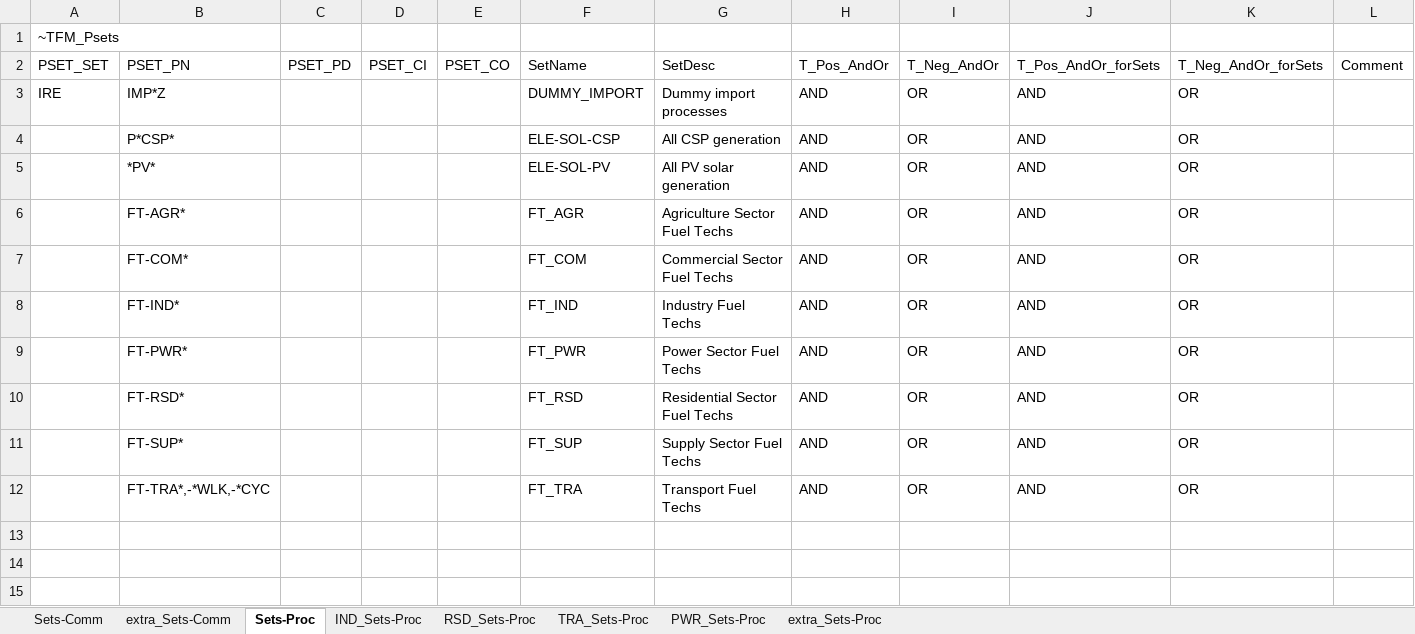
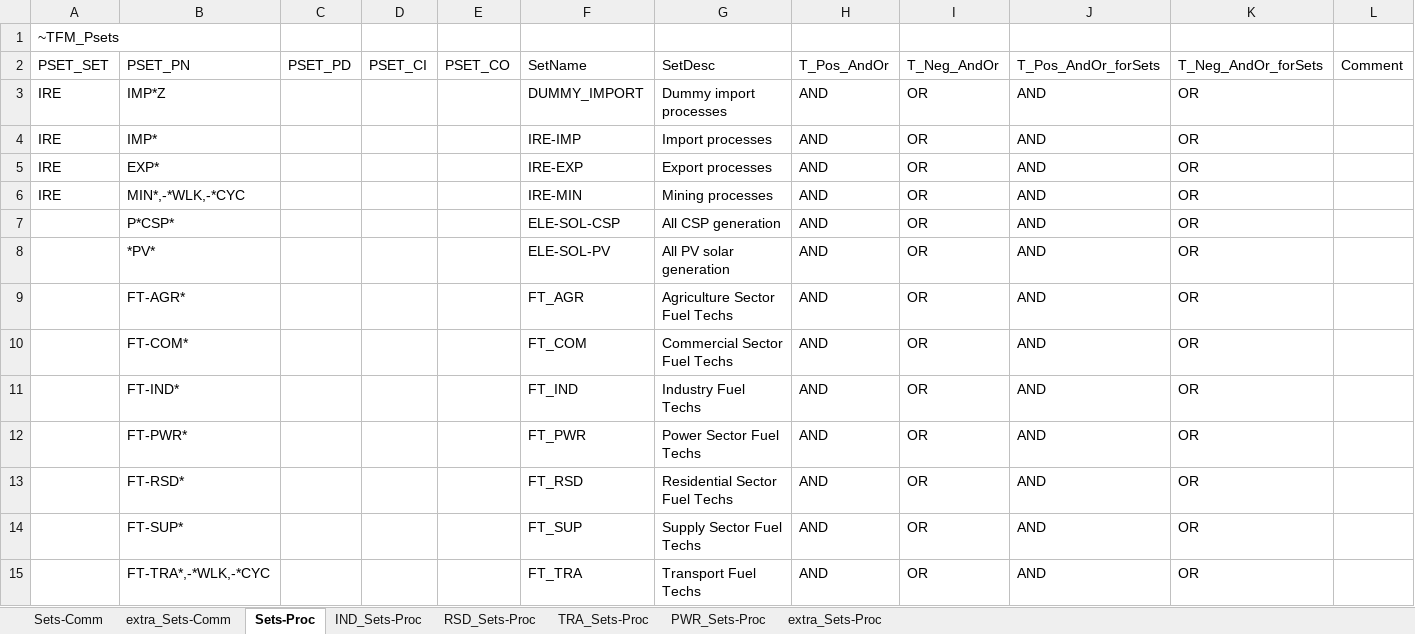
Before and after one commit to MaREI-EPMG/TIM-archived, an Excel workbook: SetRules.xlsx, sheet Sets-Proc, drawn as a sheet; values as stored, in another font and other column widths than the file's, no borders; the diff names each change by its address in the sheet, - before the commit and + after, or states it on an @@ line.

Commit message:
Add import/export/mining tables

```diff
--- a/SetRules.xlsx (sheet Sets-Proc)
+++ b/SetRules.xlsx (sheet Sets-Proc)
+row 4: IRE | IMP* |  |  |  | IRE-IMP | Import processes | AND | OR | AND | OR
+row 5: IRE | EXP* |  |  |  | IRE-EXP | Export processes | AND | OR | AND | OR
+row 6: IRE | MIN*,-*WLK,-*CYC |  |  |  | IRE-MIN | Mining processes | AND | OR | AND | OR
```
Also changed, not shown: 1 other file.
